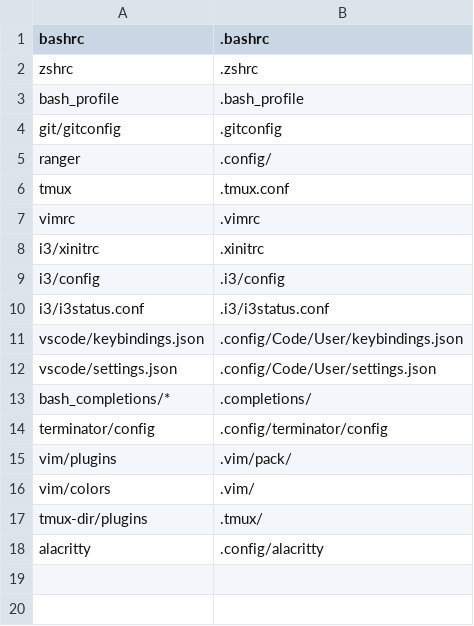
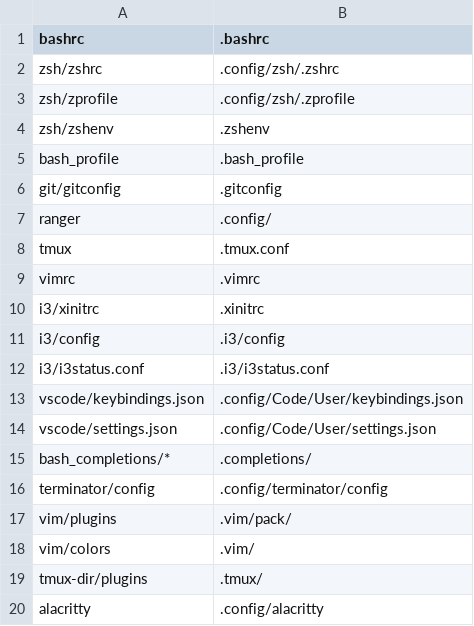
Before and after one commit to jasonBirchall/environment, a CSV file: go/symlinks/dotfiles.csv, drawn as a sheet.

Commit message:
Add zsh to dotfiles csv file

```diff
--- a/go/symlinks/dotfiles.csv
+++ b/go/symlinks/dotfiles.csv
@@ -1,3 +1,5 @@
 bashrc, .bashrc
-zshrc, .zshrc
+zsh/zshrc, .config/zsh/.zshrc
+zsh/zprofile, .config/zsh/.zprofile
+zsh/zshenv, .zshenv
 bash_profile, .bash_profile
```
Also changed, not shown: 2 other files.
